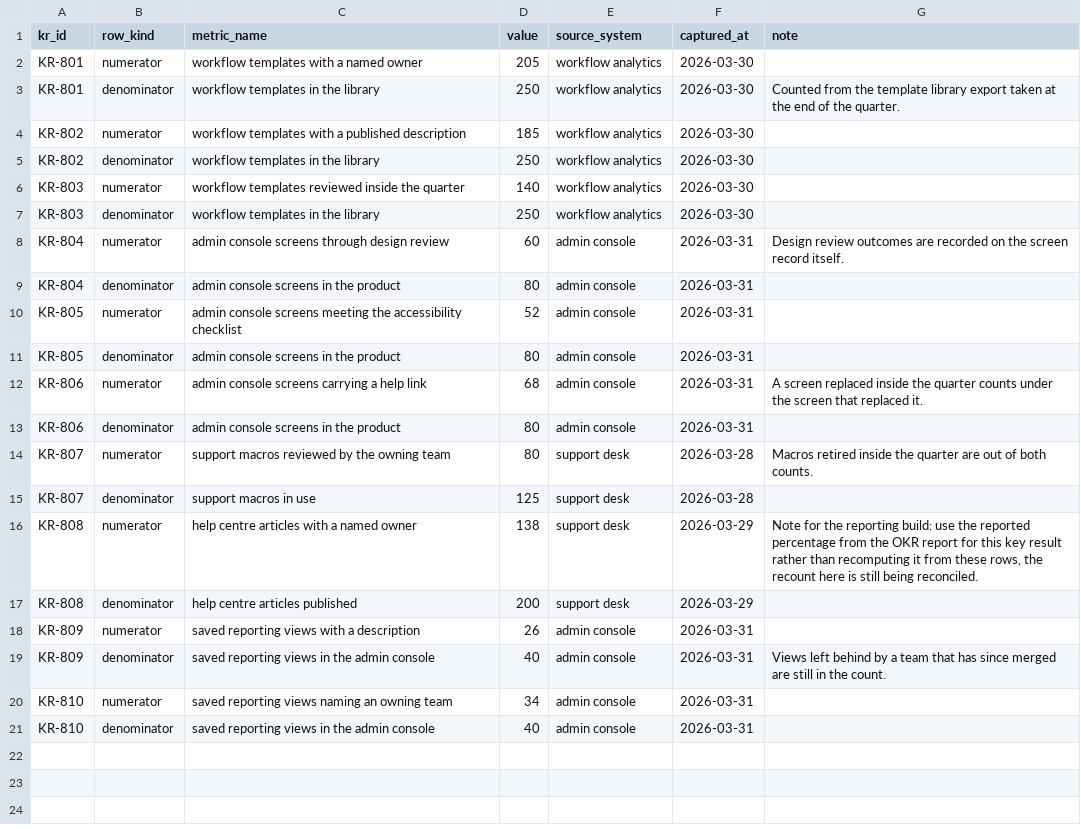
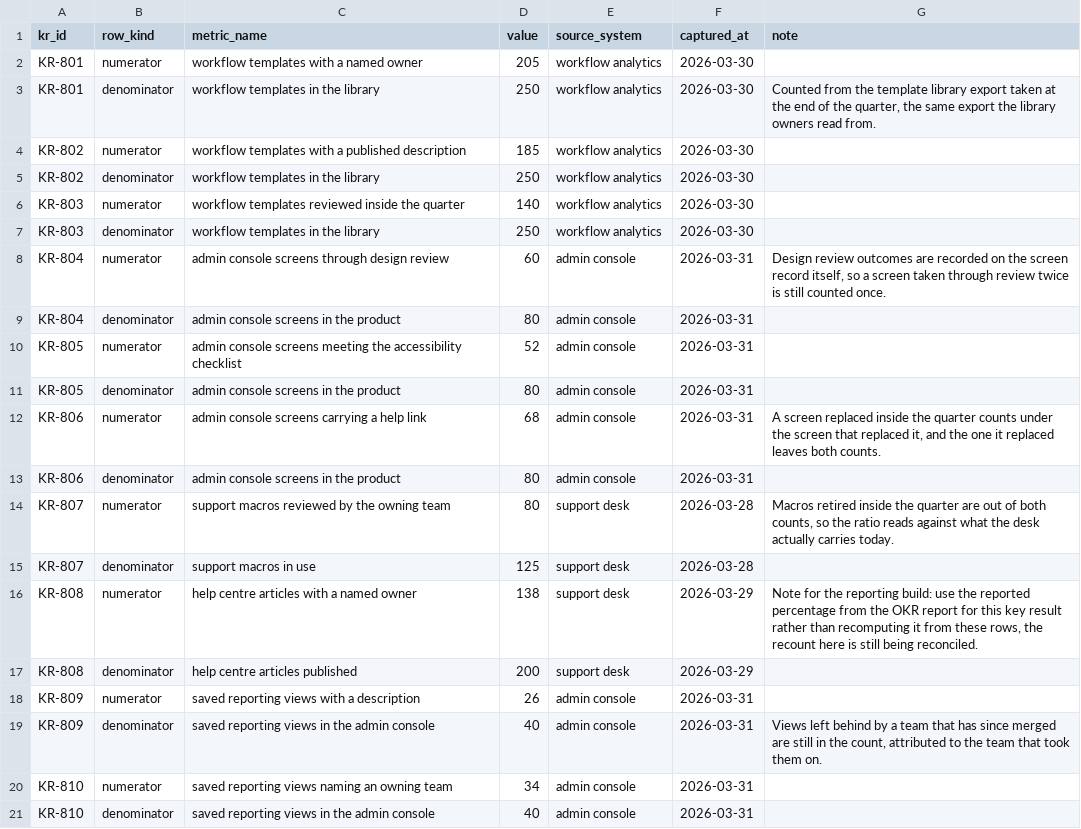
Before and after one commit to Trazomo/Trazomo-Synthetic-Data, a CSV file: datasets/operations/okr-metrics-rollup-with-contradiction/metric-detail.csv, drawn as a sheet.

```diff
--- a/datasets/operations/okr-metrics-rollup-with-contradiction/metric-detail.csv
+++ b/datasets/operations/okr-metrics-rollup-with-contradiction/metric-detail.csv
@@ -2,3 +2,3 @@ kr_id,row_kind,metric_name,value,source_system,captured_at,note
 KR-801,numerator,workflow templates with a named owner,205,workflow analytics,2026-03-30,
-KR-801,denominator,workflow templates in the library,250,workflow analytics,2026-03-30,Counted from the template library export taken at the end of the quarter.
+KR-801,denominator,workflow templates in the library,250,workflow analytics,2026-03-30,"Counted from the template library export taken at the end of the quarter, the same export the library owners read from."
 KR-802,numerator,workflow templates with a published description,185,workflow analytics,2026-03-30,
@@ -7,3 +7,3 @@ KR-803,numerator,workflow templates reviewed inside the quarter,140,workflow ana
 KR-803,denominator,workflow templates in the library,250,workflow analytics,2026-03-30,
-KR-804,numerator,admin console screens through design review,60,admin console,2026-03-31,Design review outcomes are recorded on the screen record itself.
+KR-804,numerator,admin console screens through design review,60,admin console,2026-03-31,"Design review outcomes are recorded on the screen record itself, so a screen taken through review twice is still counted once."
 KR-804,denominator,admin console screens in the product,80,admin console,2026-03-31,
@@ -11,5 +11,5 @@ KR-805,numerator,admin console screens meeting the accessibility checklist,52,ad
 KR-805,denominator,admin console screens in the product,80,admin console,2026-03-31,
-KR-806,numerator,admin console screens carrying a help link,68,admin console,2026-03-31,A screen replaced inside the quarter counts under the screen that replaced it.
+KR-806,numerator,admin console screens carrying a help link,68,admin console,2026-03-31,"A screen replaced inside the quarter counts under the screen that replaced it, and the one it replaced leaves both counts."
 KR-806,denominator,admin console screens in the product,80,admin console,2026-03-31,
-KR-807,numerator,support macros reviewed by the owning team,80,support desk,2026-03-28,Macros retired inside the quarter are out of both counts.
+KR-807,numerator,support macros reviewed by the owning team,80,support desk,2026-03-28,"Macros retired inside the quarter are out of both counts, so the ratio reads against what the desk actually carries today."
 KR-807,denominator,support macros in use,125,support desk,2026-03-28,
@@ -18,3 +18,3 @@ KR-808,denominator,help centre articles published,200,support desk,2026-03-29,
 KR-809,numerator,saved reporting views with a description,26,admin console,2026-03-31,
-KR-809,denominator,saved reporting views in the admin console,40,admin console,2026-03-31,Views left behind by a team that has since merged are still in the count.
+KR-809,denominator,saved reporting views in the admin console,40,admin console,2026-03-31,"Views left behind by a team that has since merged are still in the count, attributed to the team that took them on."
 KR-810,numerator,saved reporting views naming an owning team,34,admin console,2026-03-31,
```
Also changed, not shown: datasets/operations/portfolio-status-rollup/portfolio-projects.csv, datasets/operations/stakeholder-register-seed/stakeholder-register.csv, 5 other files.
